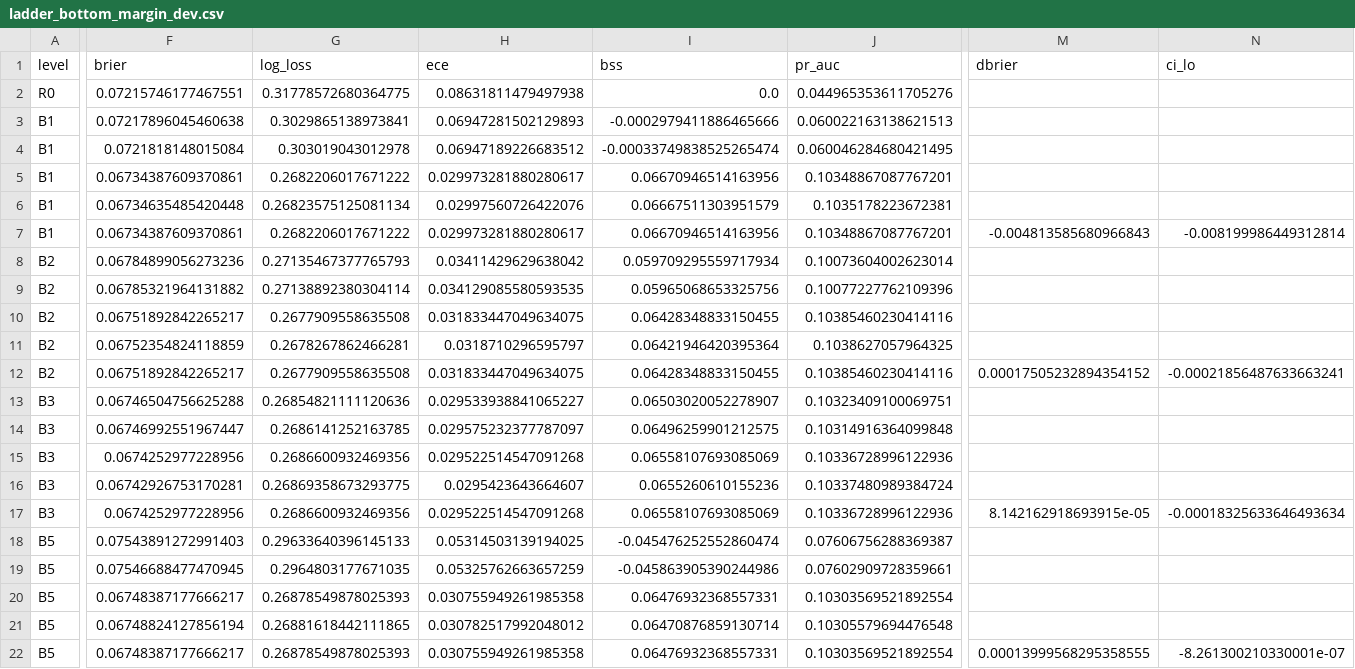
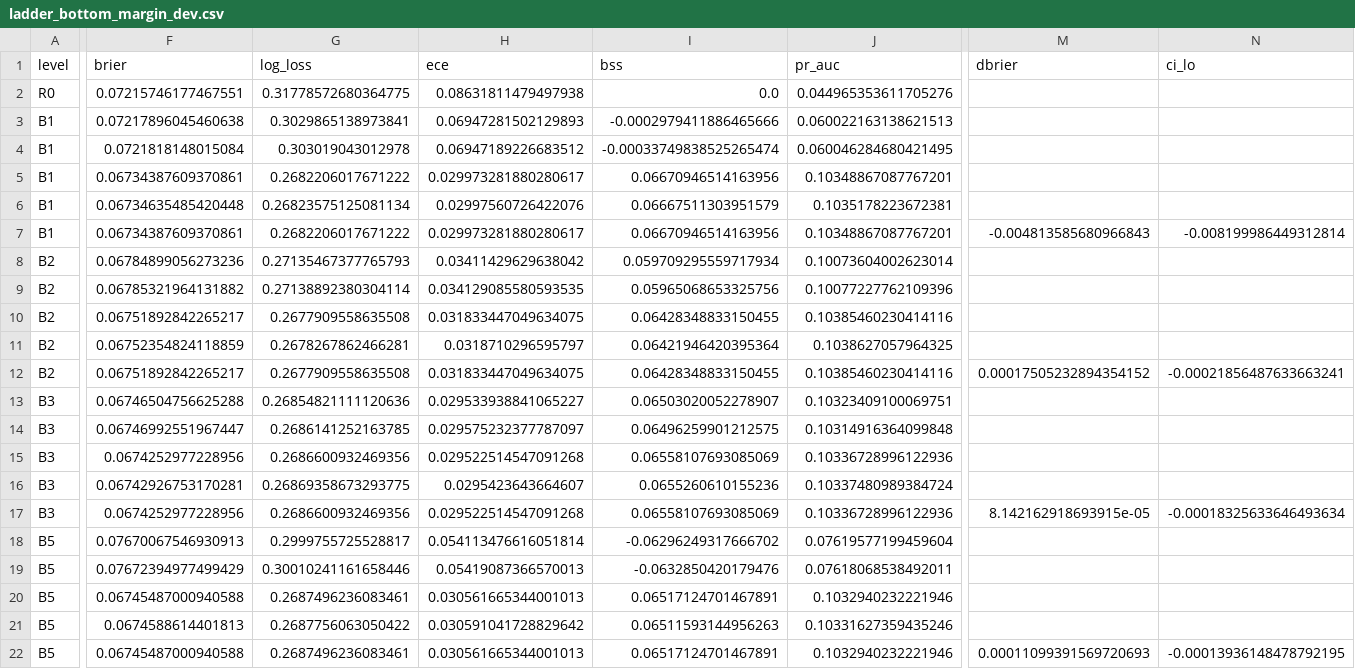
Before and after one commit to CareyPang/LPPL, a CSV file: reports/ladder_bottom_margin_dev.csv, drawn as a sheet; only a part is shown, gaps mark what is left out; the diff covers the shown part only; the diff names each change by its address in the sheet, - before the commit and + after, or states it on an @@ line.

```diff
--- a/reports/ladder_bottom_margin_dev.csv
+++ b/reports/ladder_bottom_margin_dev.csv
-F18 (brier): 0.07543891272991403
+F18 (brier): 0.07670067546930913
-G18 (log_loss): 0.29633640396145133
+G18 (log_loss): 0.2999755725528817
-H18 (ece): 0.05314503139194025
+H18 (ece): 0.054113476616051814
-I18 (bss): -0.045476252552860474
+I18 (bss): -0.06296249317666702
-J18 (pr_auc): 0.07606756288369387
+J18 (pr_auc): 0.07619577199459604
-F19 (brier): 0.07546688477470945
+F19 (brier): 0.07672394977499429
-G19 (log_loss): 0.2964803177671035
+G19 (log_loss): 0.30010241161658446
-H19 (ece): 0.05325762663657259
+H19 (ece): 0.05419087366570013
-I19 (bss): -0.045863905390244986
+I19 (bss): -0.0632850420179476
-J19 (pr_auc): 0.07602909728359661
+J19 (pr_auc): 0.07618068538492011
-F20 (brier): 0.06748387177666217
+F20 (brier): 0.06745487000940588
-G20 (log_loss): 0.26878549878025393
+G20 (log_loss): 0.2687496236083461
-H20 (ece): 0.030755949261985358
+H20 (ece): 0.030561665344001013
-I20 (bss): 0.06476932368557331
+I20 (bss): 0.06517124701467891
-J20 (pr_auc): 0.10303569521892554
+J20 (pr_auc): 0.1032940232221946
-F21 (brier): 0.06748824127856194
+F21 (brier): 0.0674588614401813
-G21 (log_loss): 0.26881618442111865
+G21 (log_loss): 0.2687756063050422
-H21 (ece): 0.030782517992048012
+H21 (ece): 0.030591041728829642
-I21 (bss): 0.06470876859130714
+I21 (bss): 0.06511593144956263
-J21 (pr_auc): 0.10305579694476548
+J21 (pr_auc): 0.10331627359435246
-F22 (brier): 0.06748387177666217
+F22 (brier): 0.06745487000940588
-G22 (log_loss): 0.26878549878025393
+G22 (log_loss): 0.2687496236083461
-H22 (ece): 0.030755949261985358
+H22 (ece): 0.030561665344001013
-I22 (bss): 0.06476932368557331
+I22 (bss): 0.06517124701467891
-J22 (pr_auc): 0.10303569521892554
+J22 (pr_auc): 0.1032940232221946
-M22 (dbrier): 0.00013999568295358555
+M22 (dbrier): 0.00011099391569720693
-N22 (ci_lo): -8.261300210330001e-07
+N22 (ci_lo): -0.00013936148478792195
```
Also changed, not shown: 5 edited cells elsewhere in this file, 1 other file.
